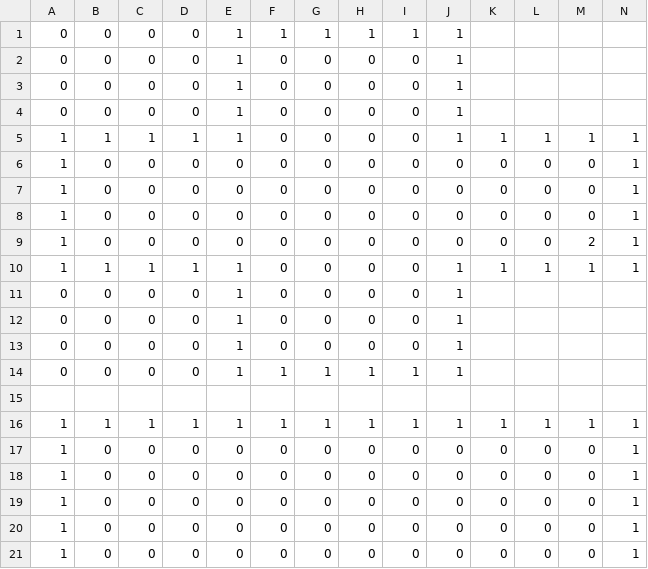
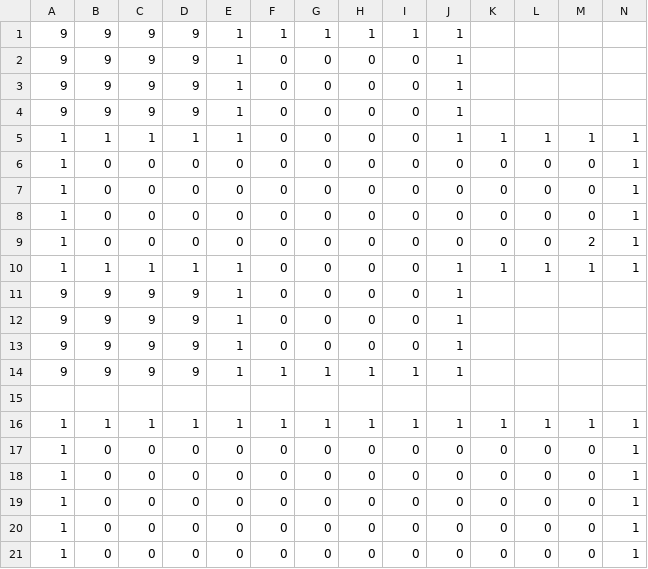
Before and after one commit to OzawaTaiki/TD1_3_prot3, a CSV file: data/-_testStage3.csv, drawn as a sheet; only a part is shown.

```diff
--- a/data/-_testStage3.csv
+++ b/data/-_testStage3.csv
@@ -1,5 +1,5 @@
-0,0,0,0,1,1,1,1,1,1
-0,0,0,0,1,0,0,0,0,1
-0,0,0,0,1,0,0,0,0,1
-0,0,0,0,1,0,0,0,0,1
+9,9,9,9,1,1,1,1,1,1
+9,9,9,9,1,0,0,0,0,1
+9,9,9,9,1,0,0,0,0,1
+9,9,9,9,1,0,0,0,0,1
 1,1,1,1,1,0,0,0,0,1,1,1,1,1
@@ -10,6 +10,6 @@
 1,1,1,1,1,0,0,0,0,1,1,1,1,1
-0,0,0,0,1,0,0,0,0,1
-0,0,0,0,1,0,0,0,0,1
-0,0,0,0,1,0,0,0,0,1
-0,0,0,0,1,1,1,1,1,1
+9,9,9,9,1,0,0,0,0,1
+9,9,9,9,1,0,0,0,0,1
+9,9,9,9,1,0,0,0,0,1
+9,9,9,9,1,1,1,1,1,1
 
```
Also changed, not shown: 1 other file.
